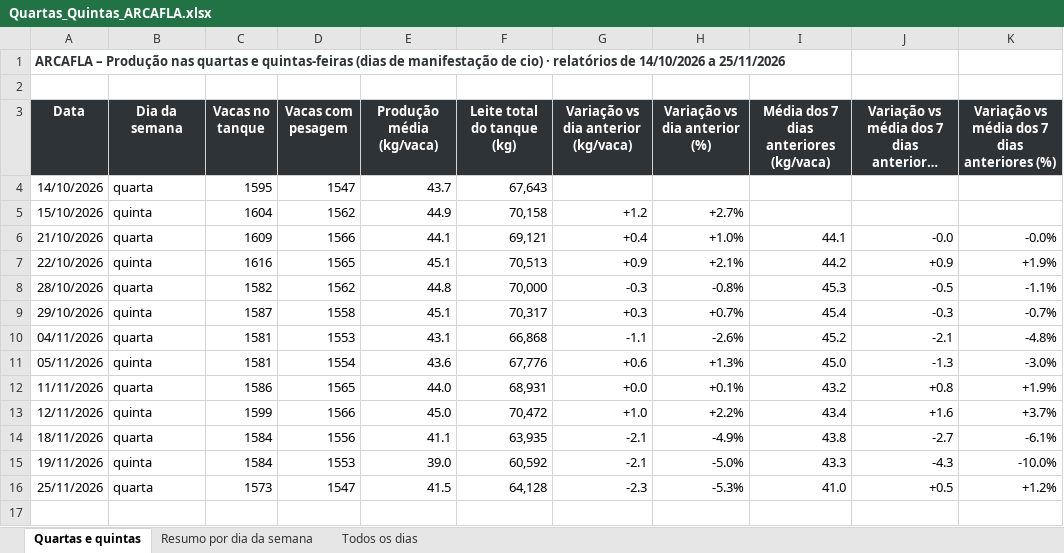
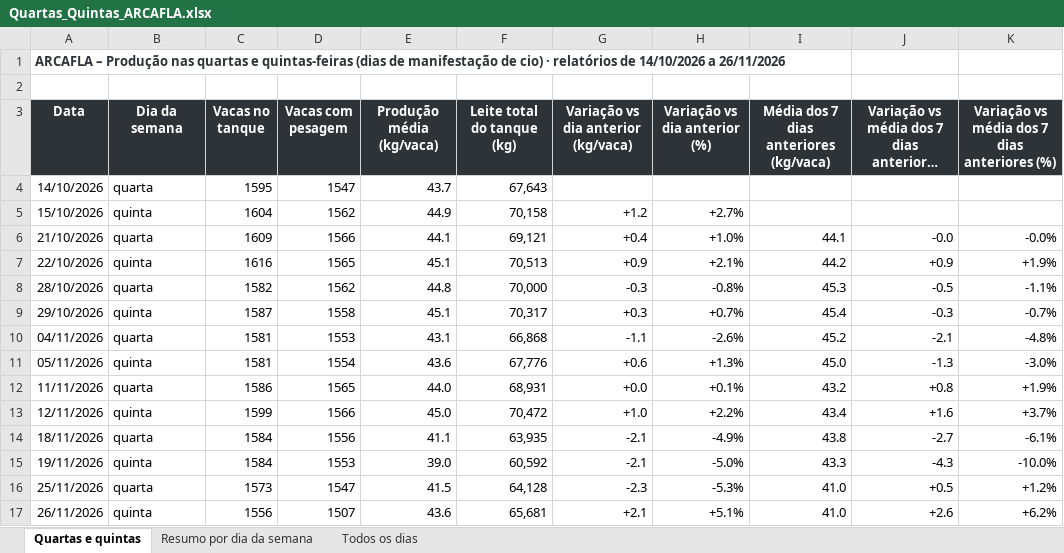
Before and after one commit to helem130516-ux/arkafla, an Excel workbook: monitoramento/analises/Quartas_Quintas_ARCAFLA.xlsx, sheet Quartas e quintas, drawn as a sheet; long unchanged cells end in …; values as stored, in another font and other column widths than the file's, no borders; the diff names each change by its address in the sheet, - before the commit and + after, or states it on an @@ line.

```diff
--- a/monitoramento/analises/Quartas_Quintas_ARCAFLA.xlsx (sheet Quartas e quintas)
+++ b/monitoramento/analises/Quartas_Quintas_ARCAFLA.xlsx (sheet Quartas e quintas)
-A1 (Data): …14/10/2026 a 25/11/2026
+A1 (Data): …14/10/2026 a 26/11/2026
+row 17: 26/11/2026 | quinta | 1556 | 1507 | 43.6 | 65,681 | +2.1 | +5.1% | 41.0 | +2.6 | +6.2%
```
Also changed, not shown: sheet Todos os dias, sheet Resumo por dia da semana, 6 other files.
